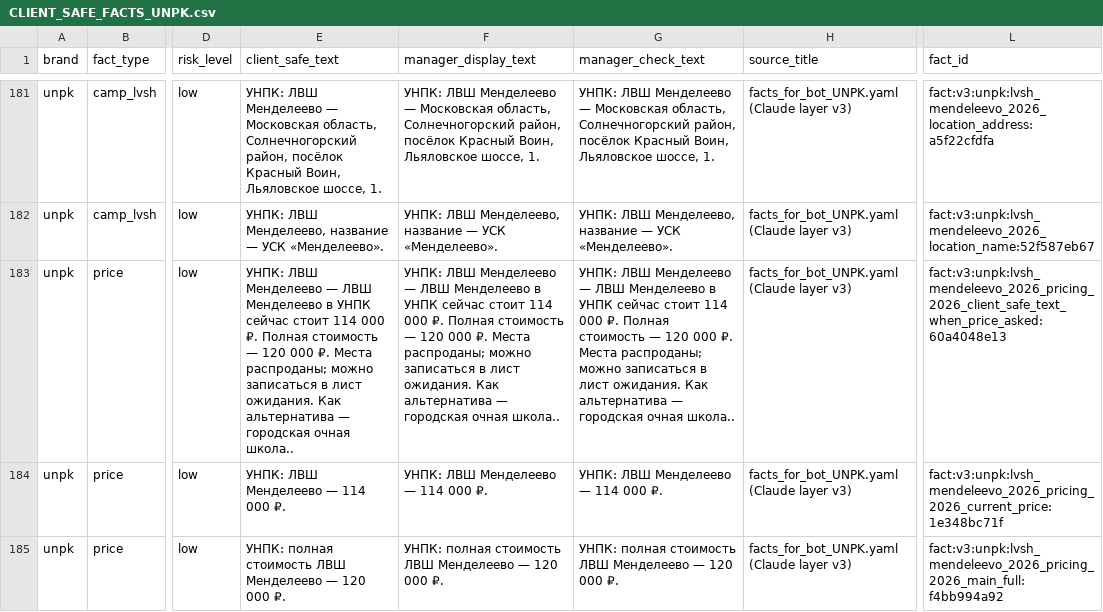
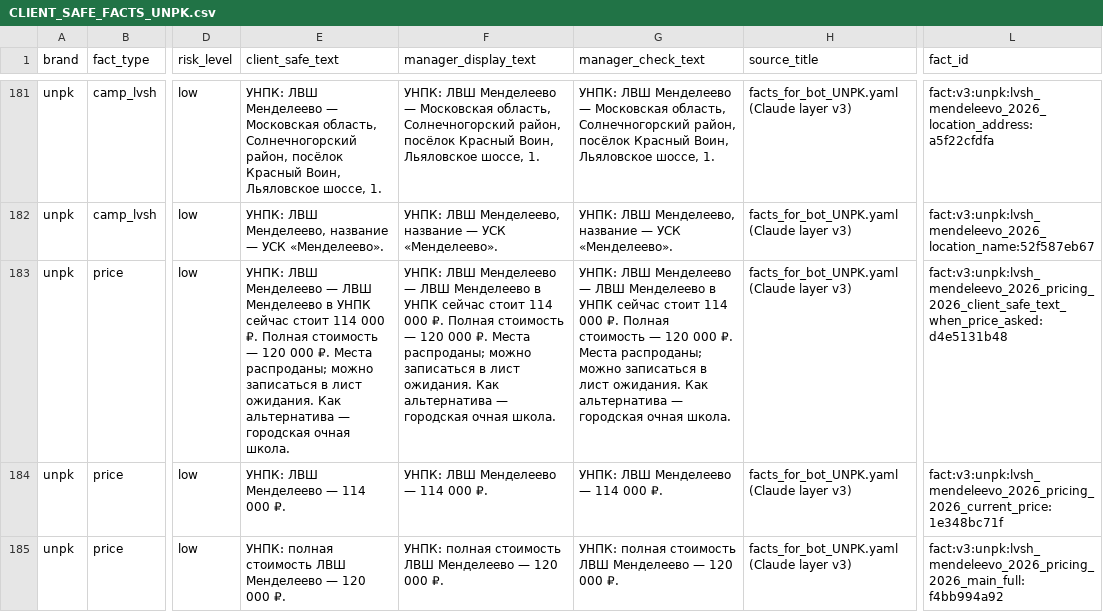
Before and after one commit to dmitriyshad-AI/mango-analyse, a CSV file: product_data/knowledge_base/kb_release_20260610_v6_7_staging_employee_pack/CLIENT_SAFE_FACTS_UNPK.csv, drawn as a sheet; only a part is shown, gaps mark what is left out; the diff names each change by its address in the sheet, - before the commit and + after, or states it on an @@ line.

```diff
--- a/product_data/knowledge_base/kb_release_20260610_v6_7_staging_employee_pack/CLIENT_SAFE_FACTS_UNPK.csv
+++ b/product_data/knowledge_base/kb_release_20260610_v6_7_staging_employee_pack/CLIENT_SAFE_FACTS_UNPK.csv
-E183 (client_safe_text): …городская очная школа..
+E183 (client_safe_text): …городская очная школа.
-F183 (manager_display_text): …городская очная школа..
+F183 (manager_display_text): …городская очная школа.
-G183 (manager_check_text): …городская очная школа..
+G183 (manager_check_text): …городская очная школа.
-L183 (fact_id): fact:v3:unpk:lvsh_mendeleevo_2026_pricing_2026_client_safe_text_when_price_asked:60a4048e13
+L183 (fact_id): fact:v3:unpk:lvsh_mendeleevo_2026_pricing_2026_client_safe_text_when_price_asked:d4e5131b48
```
Also changed, not shown: product_data/knowledge_base/kb_release_20260610_v6_7_staging/approval_queue_for_rop_v3.csv, product_data/knowledge_base/kb_release_20260610_v6_7_staging/knowledge_chunks.csv, 38 other files.
